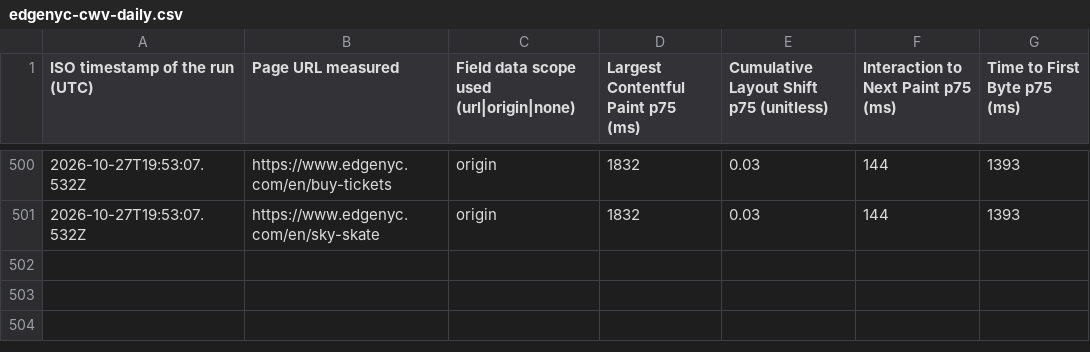
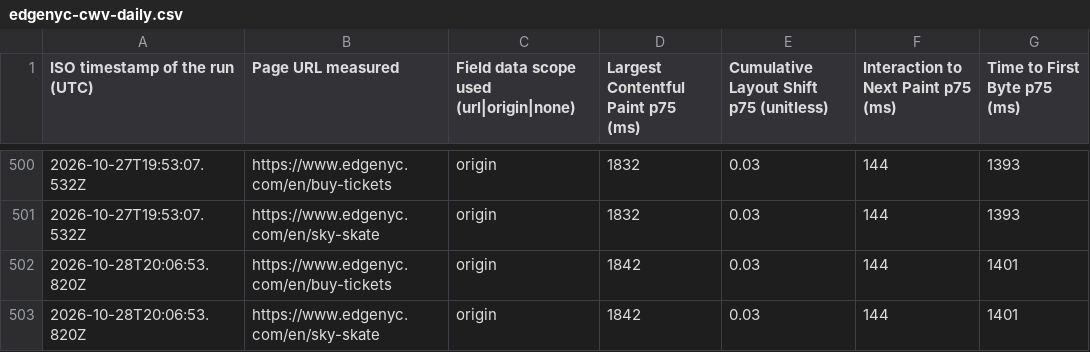
Before and after one commit to smitac90/edgenyc-performance, a CSV file: data/edgenyc-cwv-daily.csv, drawn as a sheet; only a part is shown, gaps mark what is left out; the diff names each change by its address in the sheet, - before the commit and + after, or states it on an @@ line.

```diff
--- a/data/edgenyc-cwv-daily.csv
+++ b/data/edgenyc-cwv-daily.csv
+row 502: 2026-10-28T20:06:53.820Z | https://www.edgenyc.com/en/buy-tickets | origin | 1842 | 0.03 | 144 | 1401
+row 503: 2026-10-28T20:06:53.820Z | https://www.edgenyc.com/en/sky-skate | origin | 1842 | 0.03 | 144 | 1401
```
